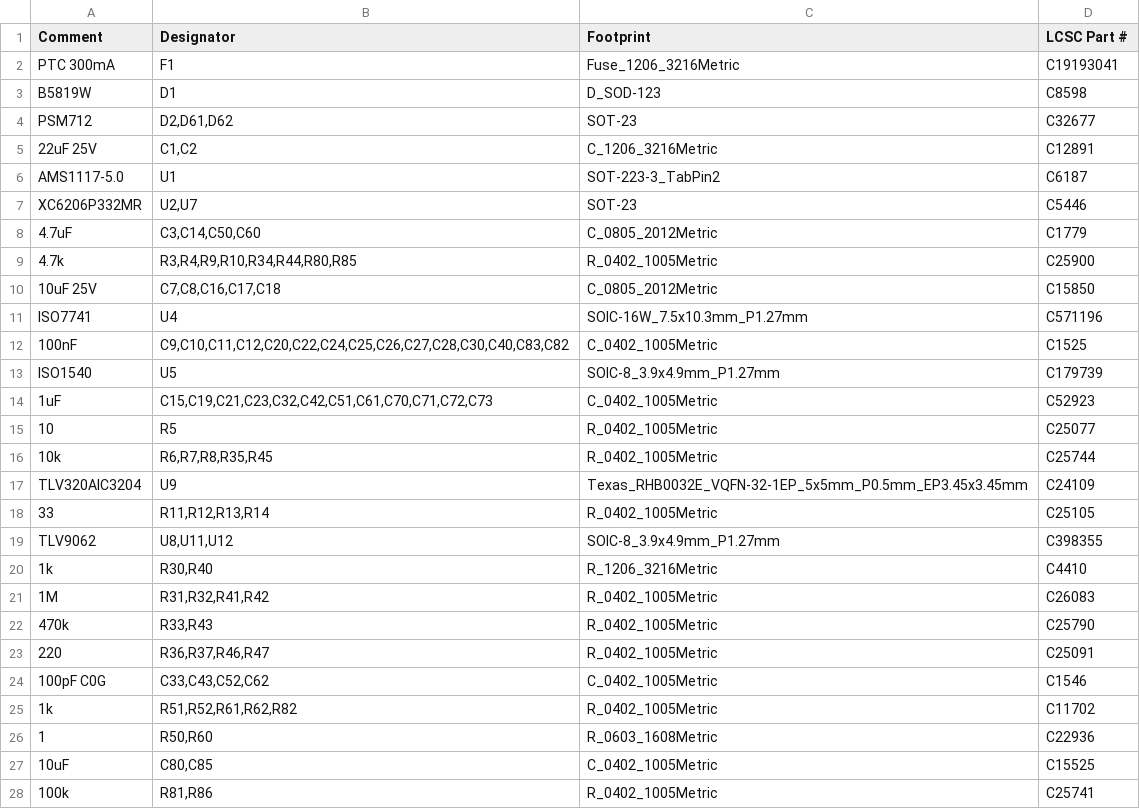
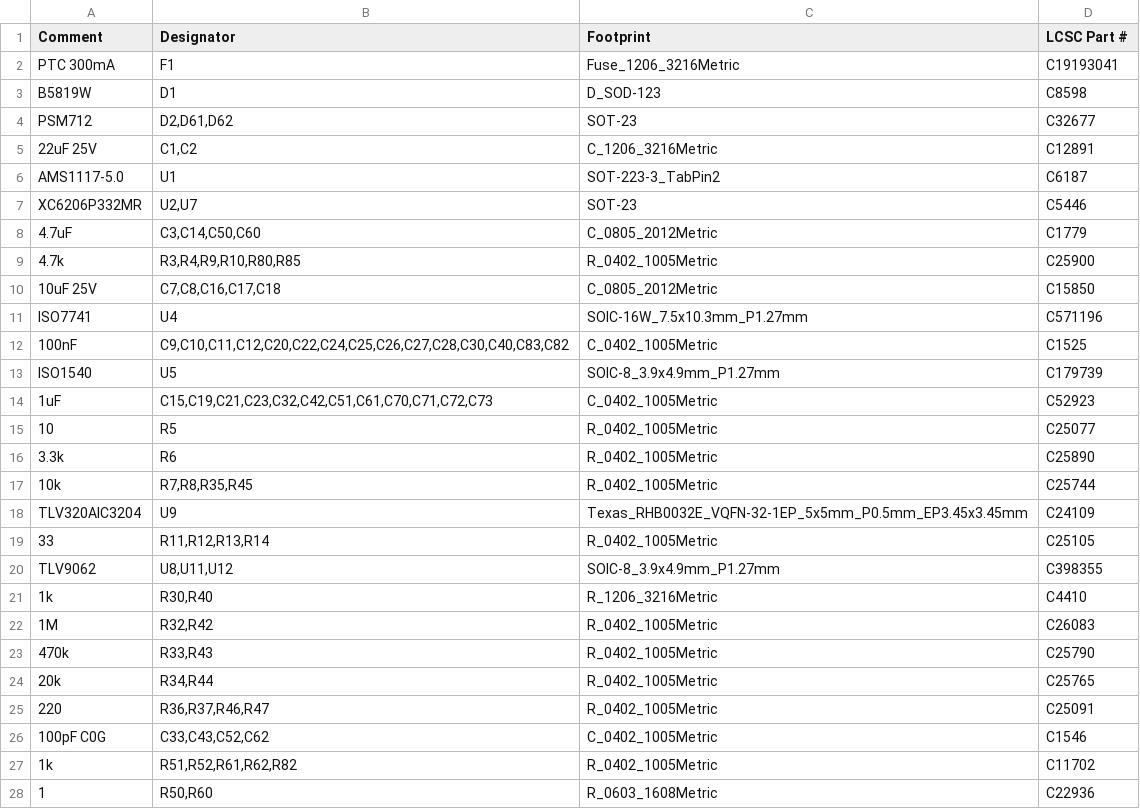
Before and after one commit to thenameiscobmarley/pg-1-pedal, a CSV file: PG-Pedal-1/12-Carrier-Board/jlcpcb/pg1-carrier-bom-jlc.csv, drawn as a sheet; only a part is shown; the shorter side is filled out with more unchanged rows.

```diff
--- a/PG-Pedal-1/12-Carrier-Board/jlcpcb/pg1-carrier-bom-jlc.csv
+++ b/PG-Pedal-1/12-Carrier-Board/jlcpcb/pg1-carrier-bom-jlc.csv
@@ -8,3 +8,3 @@ XC6206P332MR,"U2,U7",SOT-23,C5446
 4.7uF,"C3,C14,C50,C60",C_0805_2012Metric,C1779
-4.7k,"R3,R4,R9,R10,R34,R44,R80,R85",R_0402_1005Metric,C25900
+4.7k,"R3,R4,R9,R10,R80,R85",R_0402_1005Metric,C25900
 10uF 25V,"C7,C8,C16,C17,C18",C_0805_2012Metric,C15850
@@ -15,3 +15,4 @@ ISO1540,U5,SOIC-8_3.9x4.9mm_P1.27mm,C179739
 10,R5,R_0402_1005Metric,C25077
-10k,"R6,R7,R8,R35,R45",R_0402_1005Metric,C25744
+3.3k,R6,R_0402_1005Metric,C25890
+10k,"R7,R8,R35,R45",R_0402_1005Metric,C25744
 TLV320AIC3204,U9,Texas_RHB0032E_VQFN-32-1EP_5x5mm_P0.5mm_EP3.45x3.45mm,C24109
@@ -20,4 +21,5 @@ TLV9062,"U8,U11,U12",SOIC-8_3.9x4.9mm_P1.27mm,C398355
 1k,"R30,R40",R_1206_3216Metric,C4410
-1M,"R31,R32,R41,R42",R_0402_1005Metric,C26083
+1M,"R32,R42",R_0402_1005Metric,C26083
 470k,"R33,R43",R_0402_1005Metric,C25790
+20k,"R34,R44",R_0402_1005Metric,C25765
 220,"R36,R37,R46,R47",R_0402_1005Metric,C25091
```
Also changed, not shown: PG-Pedal-1/02-Parts-and-Cart/tayda-cart-import.csv, PG-Pedal-1/03-Drill-Template/tayda-drill-holes.csv, 34 other files.
